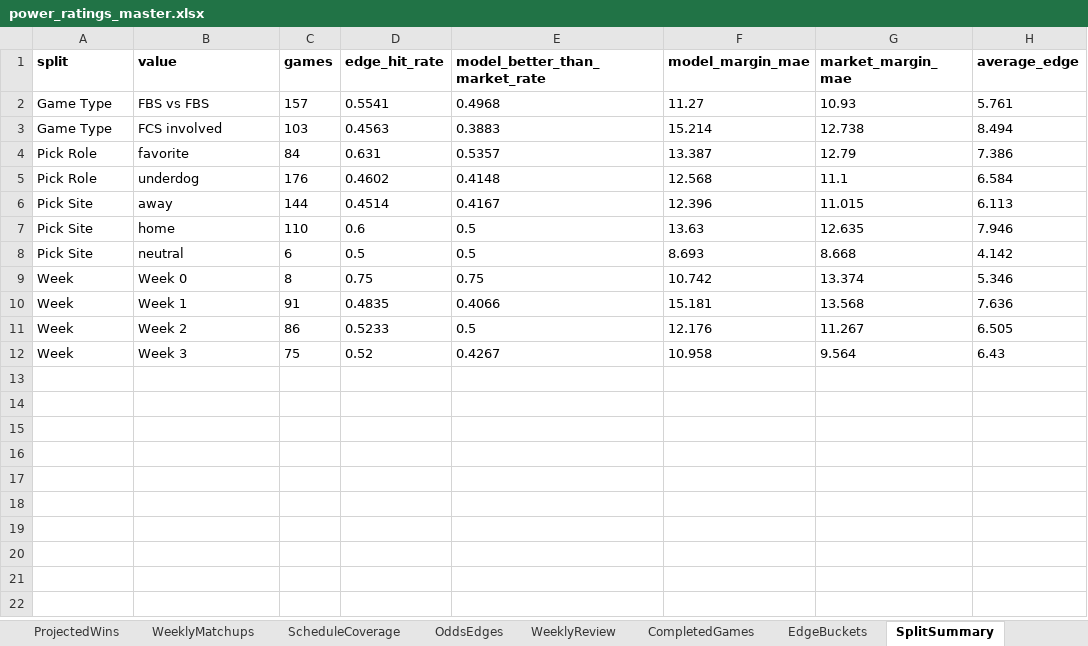
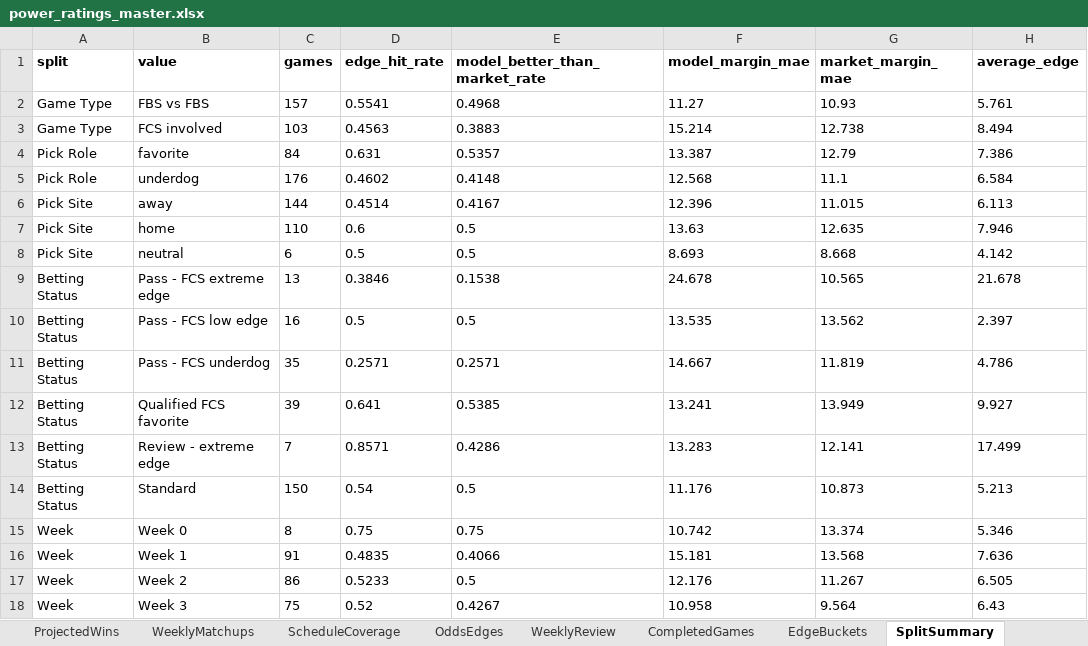
Before and after one commit to Niekamp22/College-Football-Power-Rankings, an Excel workbook: output/power_ratings_master.xlsx, sheet SplitSummary, drawn as a sheet; values as stored, in another font and other column widths than the file's, no borders; the diff names each change by its address in the sheet, - before the commit and + after, or states it on an @@ line.

Commit message:
Calibrate FCS confidence and betting filters

```diff
--- a/output/power_ratings_master.xlsx (sheet SplitSummary)
+++ b/output/power_ratings_master.xlsx (sheet SplitSummary)
+row 9: Betting Status | Pass - FCS extreme edge | 13 | 0.3846 | 0.1538 | 24.678 | 10.565 | 21.678
+row 10: Betting Status | Pass - FCS low edge | 16 | 0.5 | 0.5 | 13.535 | 13.562 | 2.397
+row 11: Betting Status | Pass - FCS underdog | 35 | 0.2571 | 0.2571 | 14.667 | 11.819 | 4.786
+row 12: Betting Status | Qualified FCS favorite | 39 | 0.641 | 0.5385 | 13.241 | 13.949 | 9.927
+row 13: Betting Status | Review - extreme edge | 7 | 0.8571 | 0.4286 | 13.283 | 12.141 | 17.499
+row 14: Betting Status | Standard | 150 | 0.54 | 0.5 | 11.176 | 10.873 | 5.213
```
Also changed, not shown: sheet ProjectedWins, sheet WeeklyMatchups, sheet OddsEdges, sheet CompletedGames, 13 other files.
